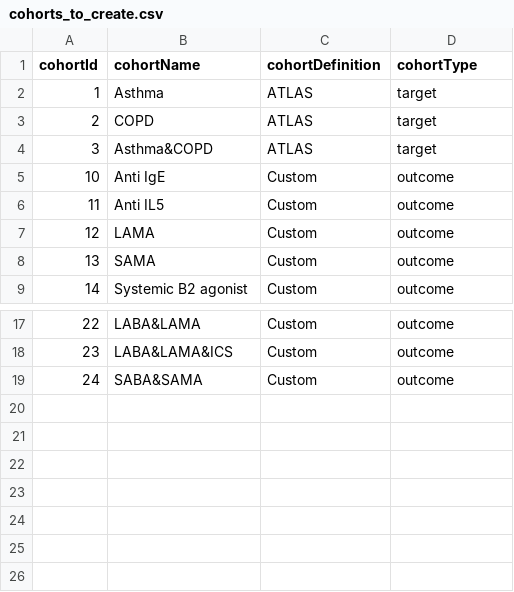
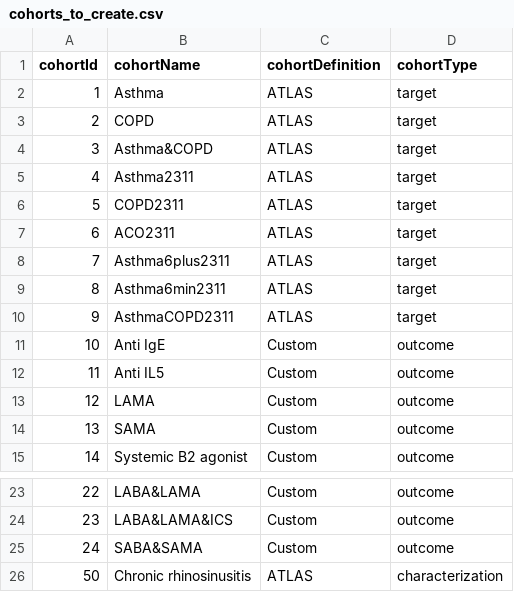
Before and after one commit to ted9219/RespiratoryDrugPathways, a CSV file: inst/Settings/cohorts_to_create.csv, drawn as a sheet; only a part is shown, gaps mark what is left out.

Commit message:
Add cohorts protocol 23-11

```diff
--- a/inst/Settings/cohorts_to_create.csv
+++ b/inst/Settings/cohorts_to_create.csv
@@ -4,2 +4,8 @@ cohortId,cohortName,cohortDefinition,cohortType
 3,Asthma&COPD,ATLAS,target
+4,Asthma2311,ATLAS,target
+5,COPD2311,ATLAS,target
+6,ACO2311,ATLAS,target
+7,Asthma6plus2311,ATLAS,target
+8,Asthma6min2311,ATLAS,target
+9,AsthmaCOPD2311,ATLAS,target
 10,Anti IgE,Custom,outcome
@@ -19 +25,2 @@ cohortId,cohortName,cohortDefinition,cohortType
 24,SABA&SAMA,Custom,outcome
+50,Chronic rhinosinusitis,ATLAS,characterization
```
Also changed, not shown: inst/Settings/study_settings.csv, 12 other files.
